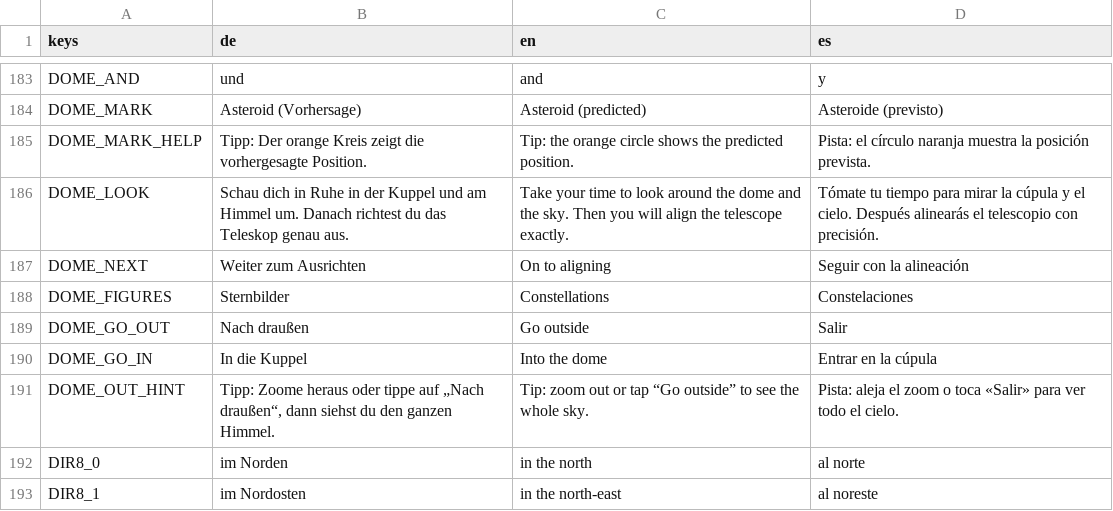
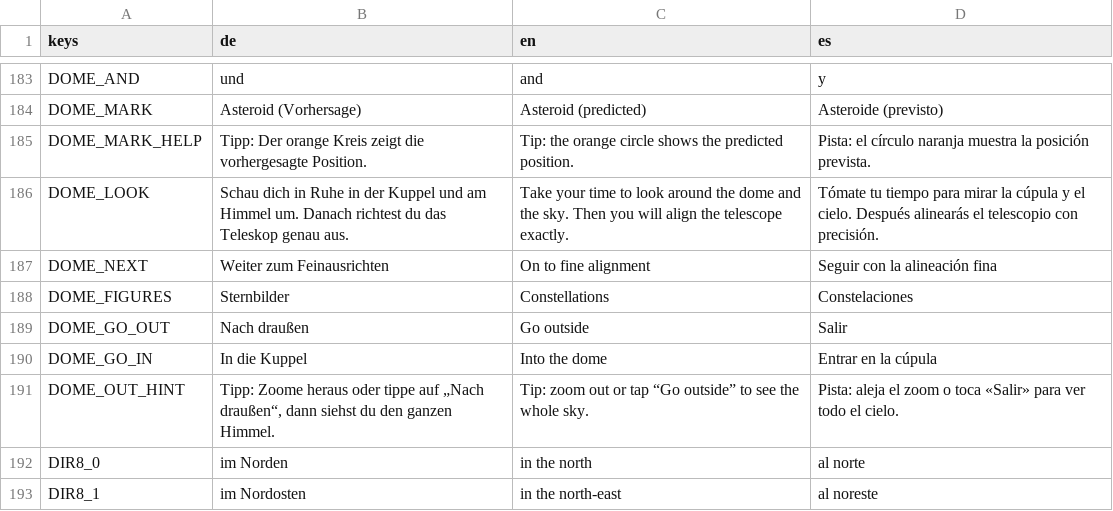
Before and after one commit to OST-Observatory/ost_astro_arcade, a CSV file: godot/locale/ui.csv, drawn as a sheet; only a part is shown, gaps mark what is left out.

```diff
--- a/godot/locale/ui.csv
+++ b/godot/locale/ui.csv
@@ -195,3 +195,3 @@ DOME_MARK_HELP,Tipp: Der orange Kreis zeigt die vorhergesagte Position.,Tip: the
 DOME_LOOK,Schau dich in Ruhe in der Kuppel und am Himmel um. Danach richtest du das Teleskop genau aus.,Take your time to look around the dome and the sky. Then you will align the telescope exactly.,Tómate tu tiempo para mirar la cúpula y el cielo. Después alinearás el telescopio con precisión.
-DOME_NEXT,Weiter zum Ausrichten,On to aligning,Seguir con la alineación
+DOME_NEXT,Weiter zum Feinausrichten,On to fine alignment,Seguir con la alineación fina
 DOME_FIGURES,Sternbilder,Constellations,Constelaciones
```
Also changed, not shown: 6 other files.
